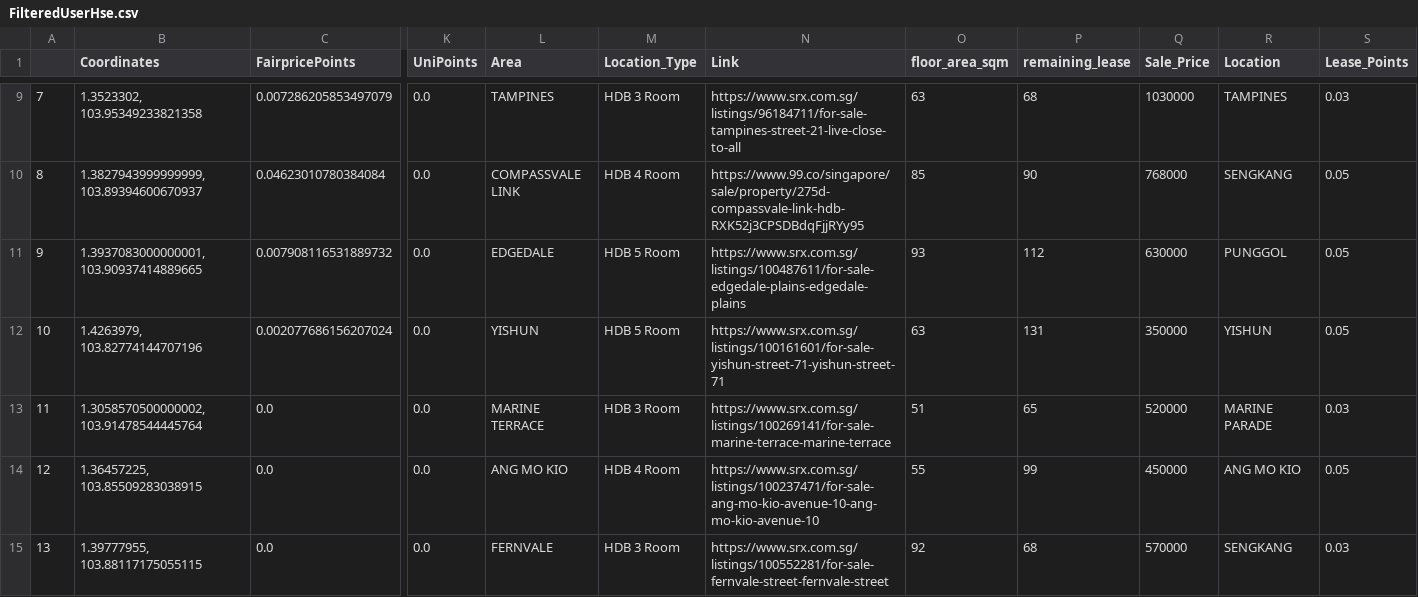
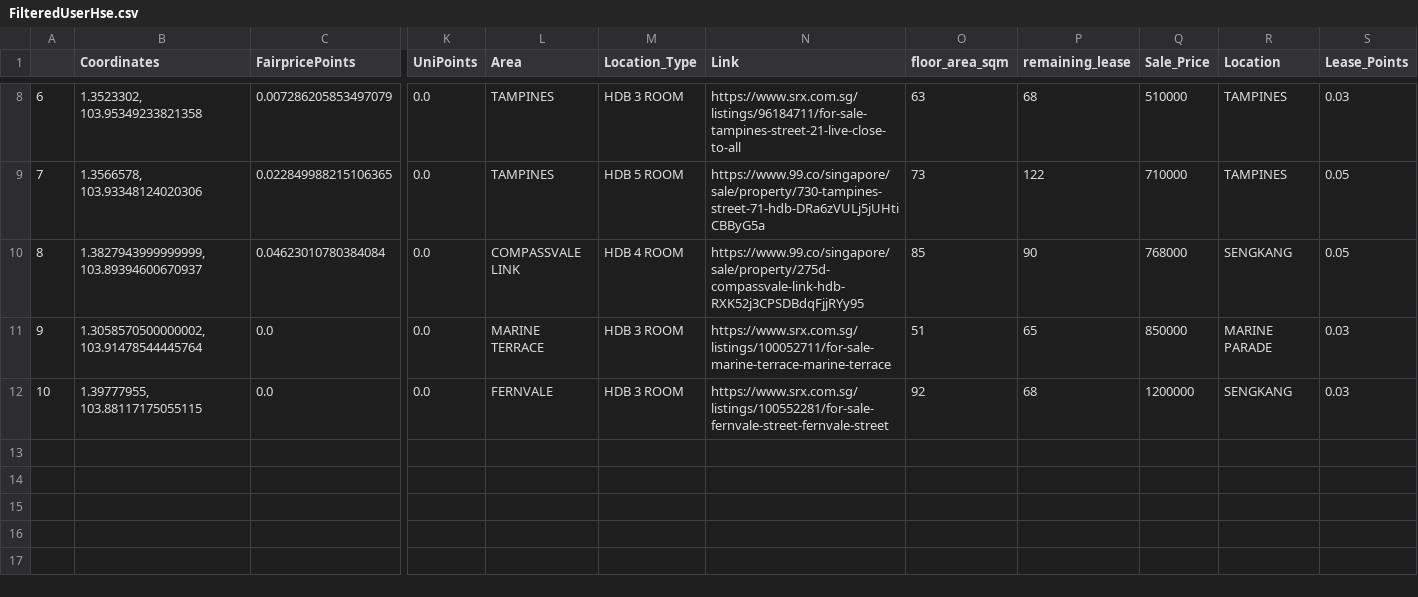
Before and after one commit to Jagatees/HDB-Data-Analytics, a CSV file: test4/scripts/algo/Excel/output/FilteredUserHse.csv, drawn as a sheet; only a part is shown, gaps mark what is left out; removed rows and columns are numbered as before the commit, all else as after; rows hold the shown columns only; the diff covers the shown part only; the diff names each change by its address in the sheet, - before the commit and + after, or states it on an @@ line.

```diff
--- a/test4/scripts/algo/Excel/output/FilteredUserHse.csv
+++ b/test4/scripts/algo/Excel/output/FilteredUserHse.csv
@@ column A renumbered from row 2 down @@
-M8 (Location_Type): HDB 3 Room
+M8 (Location_Type): HDB 3 ROOM
-Q8 (Sale_Price): 1030000
+Q8 (Sale_Price): 510000
+row 9: 7 | 1.3566578, 103.93348124020306 | 0.022849988215106365 | 0.0 | TAMPINES | HDB 5 ROOM | https://www.99.co/singapore/sale/property/730-tampines-street-71-hdb-DRa6zVULj5jUHtiCBByG5a | 73 | 122 | 710000 | TAMPINES | 0.05
-M10 (Location_Type): HDB 4 Room
+M10 (Location_Type): HDB 4 ROOM
-row 11: 9 | 1.3937083000000001, 103.90937414889665 | 0.007908116531889732 | 0.0 | EDGEDALE | HDB 5 Room | https://www.srx.com.sg/listings/100487611/for-sale-edgedale-plains-edgedale-plains | 93 | 112 | 630000 | PUNGGOL | 0.05
-row 12: 10 | 1.4263979, 103.82774144707196 | 0.002077686156207024 | 0.0 | YISHUN | HDB 5 Room | https://www.srx.com.sg/listings/100161601/for-sale-yishun-street-71-yishun-street-71 | 63 | 131 | 350000 | YISHUN | 0.05
-M11 (Location_Type): HDB 3 Room
+M11 (Location_Type): HDB 3 ROOM
-N11 (Link): https://www.srx.com.sg/listings/100269141/for-sale-marine-terrace-marine-terrace
+N11 (Link): https://www.srx.com.sg/listings/100052711/for-sale-marine-terrace-marine-terrace
-Q11 (Sale_Price): 520000
+Q11 (Sale_Price): 850000
-row 14: 12 | 1.36457225, 103.85509283038915 | 0.0 | 0.0 | ANG MO KIO | HDB 4 Room | https://www.srx.com.sg/listings/100237471/for-sale-ang-mo-kio-avenue-10-ang-mo-kio-avenue-10 | 55 | 99 | 450000 | ANG MO KIO | 0.05
-M12 (Location_Type): HDB 3 Room
+M12 (Location_Type): HDB 3 ROOM
-Q12 (Sale_Price): 570000
+Q12 (Sale_Price): 1200000
```
Also changed, not shown: 1 added row, 2 removed rows and 12 edited cells elsewhere in this file, test4/centralized/99co/json/99co_excel.csv, test4/centralized/99co/json/99co_final.csv, 10 other files.
